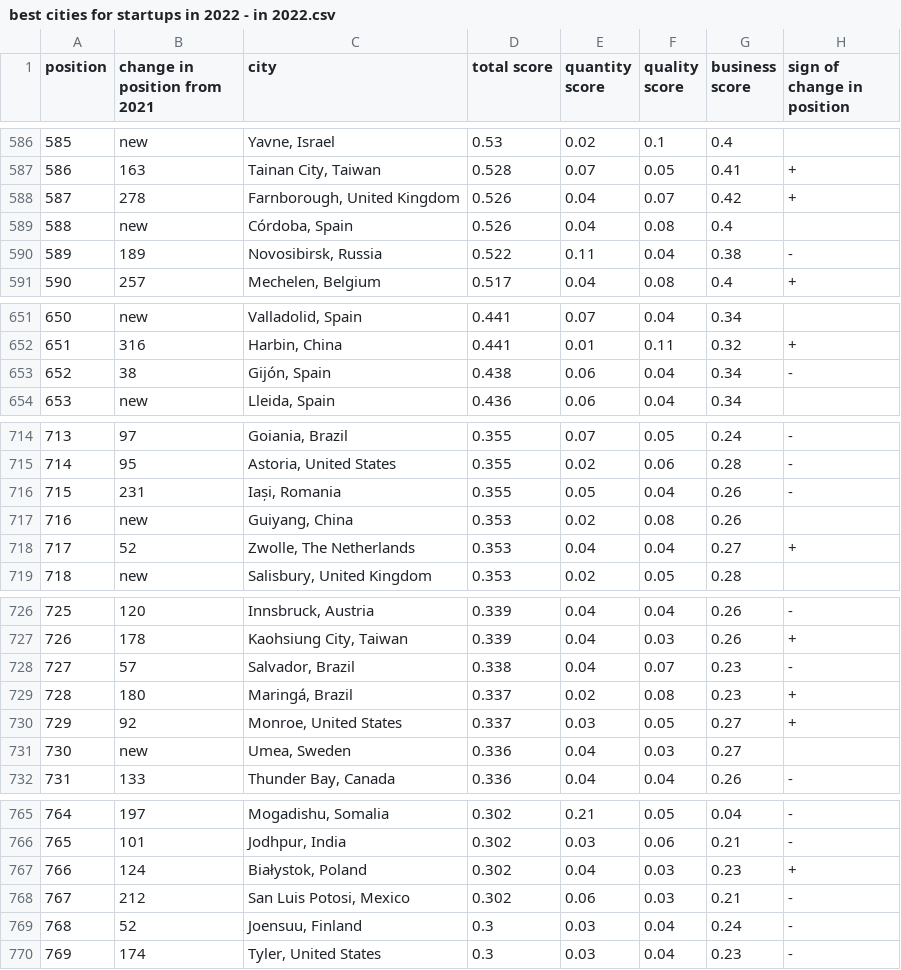
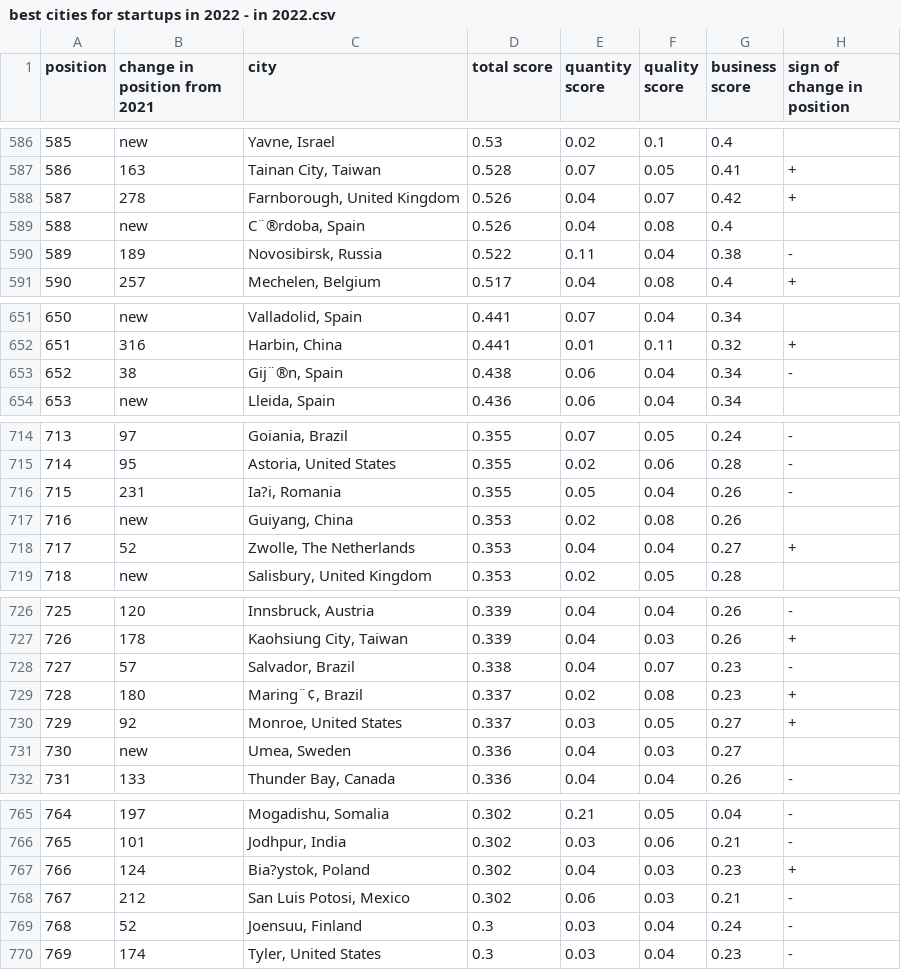
Before and after one commit to Nuonuo-73/final_project, a CSV file: best cities for startups in 2022 - in 2022.csv, drawn as a sheet; only a part is shown, gaps mark what is left out; the diff covers the shown part only; the diff names each change by its address in the sheet, - before the commit and + after, or states it on an @@ line.

```diff
--- a/best cities for startups in 2022 - in 2022.csv
+++ b/best cities for startups in 2022 - in 2022.csv
-C589 (city): Córdoba, Spain
+C589 (city): C¨®rdoba, Spain
-C653 (city): Gijón, Spain
+C653 (city): Gij¨®n, Spain
-C716 (city): Iași, Romania
+C716 (city): Ia?i, Romania
-C729 (city): Maringá, Brazil
+C729 (city): Maring¨¢, Brazil
-C767 (city): Białystok, Poland
+C767 (city): Bia?ystok, Poland
```
Also changed, not shown: 16 edited cells elsewhere in this file.
